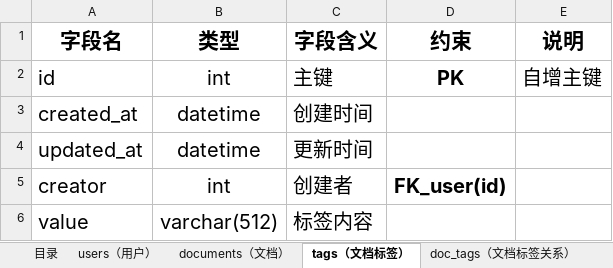
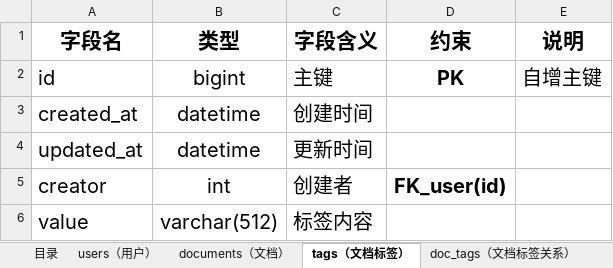
Before and after one commit to Trisia/memo, an Excel workbook: sql/memo数据字典.xlsx, sheet tags（文档标签）, drawn as a sheet; values as stored, in another font and other column widths than the file's, no borders; the diff names each change by its address in the sheet, - before the commit and + after, or states it on an @@ line.

```diff
--- a/sql/memo数据字典.xlsx (sheet tags（文档标签）)
+++ b/sql/memo数据字典.xlsx (sheet tags（文档标签）)
-B2 (类型): int
+B2 (类型): bigint
```
Also changed, not shown: sheet tpl, sheet doc_tags（文档标签关系）, sheet documents（文档）, sheet users（用户）, 9 other files.
